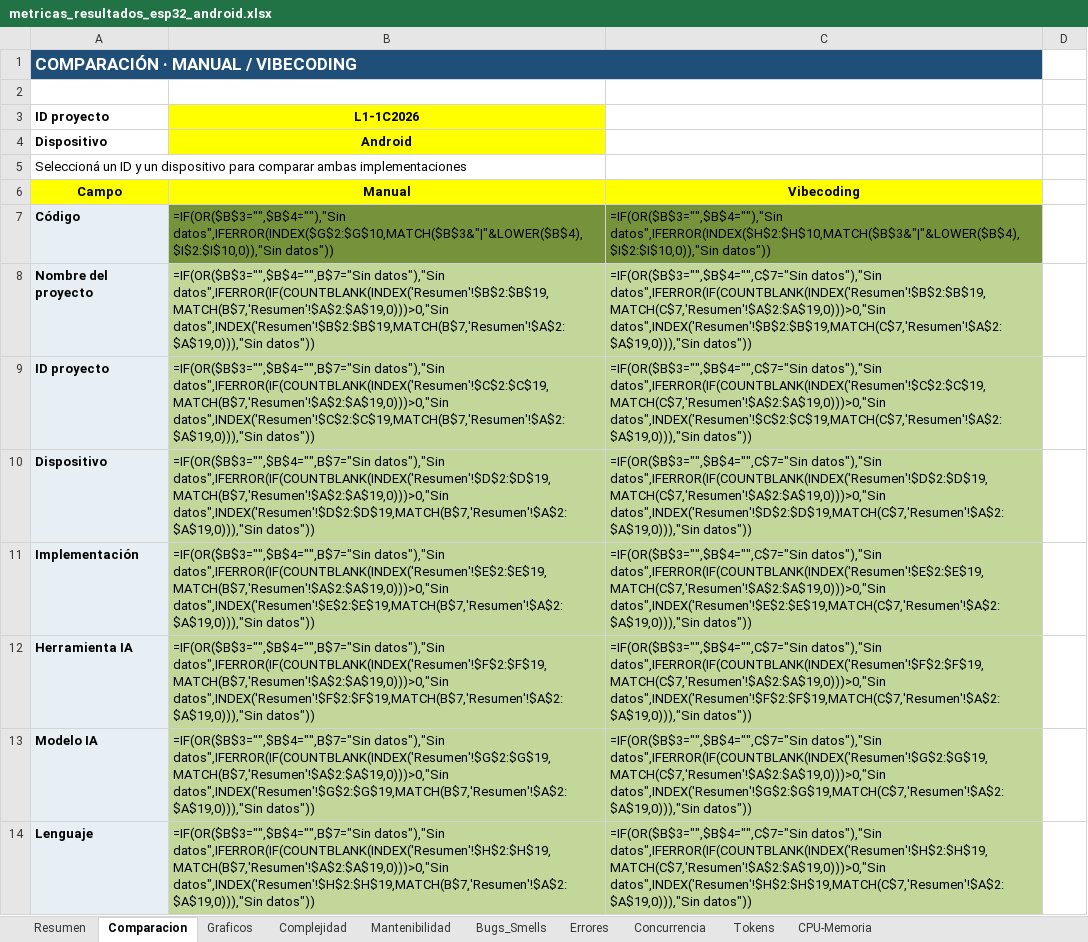
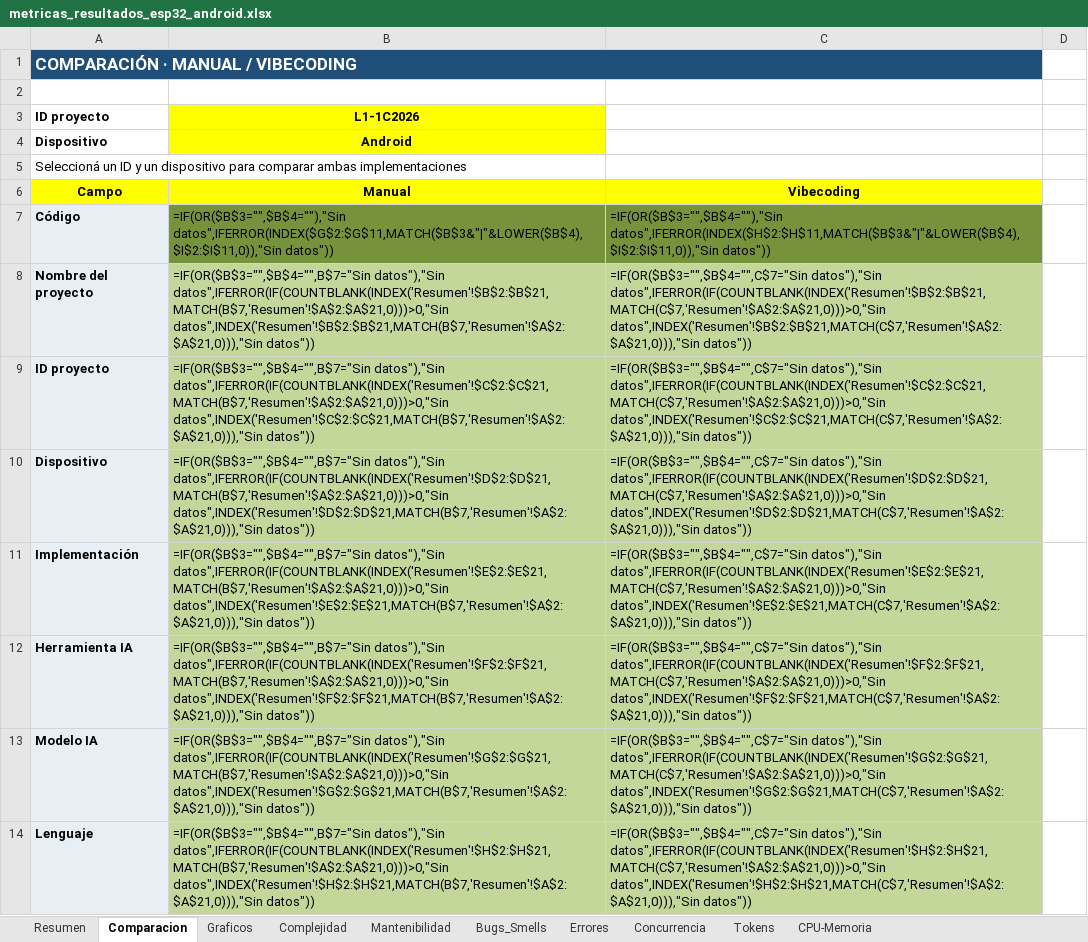
Before and after one commit to soa-pc-unlam/proyecto_code_ia, an Excel workbook: medidor de metricas/automatizacion_completa/metricas_resultados_esp32_android.xlsx, sheet Comparacion, drawn as a sheet; only a part is shown; values as stored, in another font and other column widths than the file's, no borders; formulas without a stored value are shown as written; conditional formats not drawn; the diff covers the shown part only; the diff names each change by its address in the sheet, - before the commit and + after, or states it on an @@ line.

```diff
--- a/medidor de metricas/automatizacion_completa/metricas_resultados_esp32_android.xlsx (sheet Comparacion)
+++ b/medidor de metricas/automatizacion_completa/metricas_resultados_esp32_android.xlsx (sheet Comparacion)
-B7: =IF(OR($B$3="",$B$4=""),"Sin datos",IFERROR(INDEX($G$2:$G$10,MATCH($B$3&"|"&LOWER($B$4),$I$2:$I$10,0)),"Sin datos"))
+B7: =IF(OR($B$3="",$B$4=""),"Sin datos",IFERROR(INDEX($G$2:$G$11,MATCH($B$3&"|"&LOWER($B$4),$I$2:$I$11,0)),"Sin datos"))
-C7: =IF(OR($B$3="",$B$4=""),"Sin datos",IFERROR(INDEX($H$2:$H$10,MATCH($B$3&"|"&LOWER($B$4),$I$2:$I$10,0)),"Sin datos"))
+C7: =IF(OR($B$3="",$B$4=""),"Sin datos",IFERROR(INDEX($H$2:$H$11,MATCH($B$3&"|"&LOWER($B$4),$I$2:$I$11,0)),"Sin datos"))
-B8: =IF(OR($B$3="",$B$4="",B$7="Sin datos"),"Sin datos",IFERROR(IF(COUNTBLANK(INDEX('Resumen'!$B$2:$B$19,MATCH(B$7,'Resumen'!$A$2:$A$19,0)))>0,"Sin datos",INDEX('Resumen'!$B$2:$B$19,MATCH(B$7,'Resumen'!$A$2:$A$19,0))),"Sin datos"))
+B8: =IF(OR($B$3="",$B$4="",B$7="Sin datos"),"Sin datos",IFERROR(IF(COUNTBLANK(INDEX('Resumen'!$B$2:$B$21,MATCH(B$7,'Resumen'!$A$2:$A$21,0)))>0,"Sin datos",INDEX('Resumen'!$B$2:$B$21,MATCH(B$7,'Resumen'!$A$2:$A$21,0))),"Sin datos"))
-C8: =IF(OR($B$3="",$B$4="",C$7="Sin datos"),"Sin datos",IFERROR(IF(COUNTBLANK(INDEX('Resumen'!$B$2:$B$19,MATCH(C$7,'Resumen'!$A$2:$A$19,0)))>0,"Sin datos",INDEX('Resumen'!$B$2:$B$19,MATCH(C$7,'Resumen'!$A$2:$A$19,0))),"Sin datos"))
+C8: =IF(OR($B$3="",$B$4="",C$7="Sin datos"),"Sin datos",IFERROR(IF(COUNTBLANK(INDEX('Resumen'!$B$2:$B$21,MATCH(C$7,'Resumen'!$A$2:$A$21,0)))>0,"Sin datos",INDEX('Resumen'!$B$2:$B$21,MATCH(C$7,'Resumen'!$A$2:$A$21,0))),"Sin datos"))
-B9: =IF(OR($B$3="",$B$4="",B$7="Sin datos"),"Sin datos",IFERROR(IF(COUNTBLANK(INDEX('Resumen'!$C$2:$C$19,MATCH(B$7,'Resumen'!$A$2:$A$19,0)))>0,"Sin datos",INDEX('Resumen'!$C$2:$C$19,MATCH(B$7,'Resumen'!$A$2:$A$19,0))),"Sin datos"))
+B9: =IF(OR($B$3="",$B$4="",B$7="Sin datos"),"Sin datos",IFERROR(IF(COUNTBLANK(INDEX('Resumen'!$C$2:$C$21,MATCH(B$7,'Resumen'!$A$2:$A$21,0)))>0,"Sin datos",INDEX('Resumen'!$C$2:$C$21,MATCH(B$7,'Resumen'!$A$2:$A$21,0))),"Sin datos"))
-C9: =IF(OR($B$3="",$B$4="",C$7="Sin datos"),"Sin datos",IFERROR(IF(COUNTBLANK(INDEX('Resumen'!$C$2:$C$19,MATCH(C$7,'Resumen'!$A$2:$A$19,0)))>0,"Sin datos",INDEX('Resumen'!$C$2:$C$19,MATCH(C$7,'Resumen'!$A$2:$A$19,0))),"Sin datos"))
+C9: =IF(OR($B$3="",$B$4="",C$7="Sin datos"),"Sin datos",IFERROR(IF(COUNTBLANK(INDEX('Resumen'!$C$2:$C$21,MATCH(C$7,'Resumen'!$A$2:$A$21,0)))>0,"Sin datos",INDEX('Resumen'!$C$2:$C$21,MATCH(C$7,'Resumen'!$A$2:$A$21,0))),"Sin datos"))
-B10: =IF(OR($B$3="",$B$4="",B$7="Sin datos"),"Sin datos",IFERROR(IF(COUNTBLANK(INDEX('Resumen'!$D$2:$D$19,MATCH(B$7,'Resumen'!$A$2:$A$19,0)))>0,"Sin datos",INDEX('Resumen'!$D$2:$D$19,MATCH(B$7,'Resumen'!$A$2:$A$19,0))),"Sin datos"))
+B10: =IF(OR($B$3="",$B$4="",B$7="Sin datos"),"Sin datos",IFERROR(IF(COUNTBLANK(INDEX('Resumen'!$D$2:$D$21,MATCH(B$7,'Resumen'!$A$2:$A$21,0)))>0,"Sin datos",INDEX('Resumen'!$D$2:$D$21,MATCH(B$7,'Resumen'!$A$2:$A$21,0))),"Sin datos"))
-C10: =IF(OR($B$3="",$B$4="",C$7="Sin datos"),"Sin datos",IFERROR(IF(COUNTBLANK(INDEX('Resumen'!$D$2:$D$19,MATCH(C$7,'Resumen'!$A$2:$A$19,0)))>0,"Sin datos",INDEX('Resumen'!$D$2:$D$19,MATCH(C$7,'Resumen'!$A$2:$A$19,0))),"Sin datos"))
+C10: =IF(OR($B$3="",$B$4="",C$7="Sin datos"),"Sin datos",IFERROR(IF(COUNTBLANK(INDEX('Resumen'!$D$2:$D$21,MATCH(C$7,'Resumen'!$A$2:$A$21,0)))>0,"Sin datos",INDEX('Resumen'!$D$2:$D$21,MATCH(C$7,'Resumen'!$A$2:$A$21,0))),"Sin datos"))
-B11: =IF(OR($B$3="",$B$4="",B$7="Sin datos"),"Sin datos",IFERROR(IF(COUNTBLANK(INDEX('Resumen'!$E$2:$E$19,MATCH(B$7,'Resumen'!$A$2:$A$19,0)))>0,"Sin datos",INDEX('Resumen'!$E$2:$E$19,MATCH(B$7,'Resumen'!$A$2:$A$19,0))),"Sin datos"))
+B11: =IF(OR($B$3="",$B$4="",B$7="Sin datos"),"Sin datos",IFERROR(IF(COUNTBLANK(INDEX('Resumen'!$E$2:$E$21,MATCH(B$7,'Resumen'!$A$2:$A$21,0)))>0,"Sin datos",INDEX('Resumen'!$E$2:$E$21,MATCH(B$7,'Resumen'!$A$2:$A$21,0))),"Sin datos"))
-C11: =IF(OR($B$3="",$B$4="",C$7="Sin datos"),"Sin datos",IFERROR(IF(COUNTBLANK(INDEX('Resumen'!$E$2:$E$19,MATCH(C$7,'Resumen'!$A$2:$A$19,0)))>0,"Sin datos",INDEX('Resumen'!$E$2:$E$19,MATCH(C$7,'Resumen'!$A$2:$A$19,0))),"Sin datos"))
+C11: =IF(OR($B$3="",$B$4="",C$7="Sin datos"),"Sin datos",IFERROR(IF(COUNTBLANK(INDEX('Resumen'!$E$2:$E$21,MATCH(C$7,'Resumen'!$A$2:$A$21,0)))>0,"Sin datos",INDEX('Resumen'!$E$2:$E$21,MATCH(C$7,'Resumen'!$A$2:$A$21,0))),"Sin datos"))
-B12: =IF(OR($B$3="",$B$4="",B$7="Sin datos"),"Sin datos",IFERROR(IF(COUNTBLANK(INDEX('Resumen'!$F$2:$F$19,MATCH(B$7,'Resumen'!$A$2:$A$19,0)))>0,"Sin datos",INDEX('Resumen'!$F$2:$F$19,MATCH(B$7,'Resumen'!$A$2:$A$19,0))),"Sin datos"))
+B12: =IF(OR($B$3="",$B$4="",B$7="Sin datos"),"Sin datos",IFERROR(IF(COUNTBLANK(INDEX('Resumen'!$F$2:$F$21,MATCH(B$7,'Resumen'!$A$2:$A$21,0)))>0,"Sin datos",INDEX('Resumen'!$F$2:$F$21,MATCH(B$7,'Resumen'!$A$2:$A$21,0))),"Sin datos"))
-C12: =IF(OR($B$3="",$B$4="",C$7="Sin datos"),"Sin datos",IFERROR(IF(COUNTBLANK(INDEX('Resumen'!$F$2:$F$19,MATCH(C$7,'Resumen'!$A$2:$A$19,0)))>0,"Sin datos",INDEX('Resumen'!$F$2:$F$19,MATCH(C$7,'Resumen'!$A$2:$A$19,0))),"Sin datos"))
+C12: =IF(OR($B$3="",$B$4="",C$7="Sin datos"),"Sin datos",IFERROR(IF(COUNTBLANK(INDEX('Resumen'!$F$2:$F$21,MATCH(C$7,'Resumen'!$A$2:$A$21,0)))>0,"Sin datos",INDEX('Resumen'!$F$2:$F$21,MATCH(C$7,'Resumen'!$A$2:$A$21,0))),"Sin datos"))
-B13: =IF(OR($B$3="",$B$4="",B$7="Sin datos"),"Sin datos",IFERROR(IF(COUNTBLANK(INDEX('Resumen'!$G$2:$G$19,MATCH(B$7,'Resumen'!$A$2:$A$19,0)))>0,"Sin datos",INDEX('Resumen'!$G$2:$G$19,MATCH(B$7,'Resumen'!$A$2:$A$19,0))),"Sin datos"))
+B13: =IF(OR($B$3="",$B$4="",B$7="Sin datos"),"Sin datos",IFERROR(IF(COUNTBLANK(INDEX('Resumen'!$G$2:$G$21,MATCH(B$7,'Resumen'!$A$2:$A$21,0)))>0,"Sin datos",INDEX('Resumen'!$G$2:$G$21,MATCH(B$7,'Resumen'!$A$2:$A$21,0))),"Sin datos"))
-C13: =IF(OR($B$3="",$B$4="",C$7="Sin datos"),"Sin datos",IFERROR(IF(COUNTBLANK(INDEX('Resumen'!$G$2:$G$19,MATCH(C$7,'Resumen'!$A$2:$A$19,0)))>0,"Sin datos",INDEX('Resumen'!$G$2:$G$19,MATCH(C$7,'Resumen'!$A$2:$A$19,0))),"Sin datos"))
+C13: =IF(OR($B$3="",$B$4="",C$7="Sin datos"),"Sin datos",IFERROR(IF(COUNTBLANK(INDEX('Resumen'!$G$2:$G$21,MATCH(C$7,'Resumen'!$A$2:$A$21,0)))>0,"Sin datos",INDEX('Resumen'!$G$2:$G$21,MATCH(C$7,'Resumen'!$A$2:$A$21,0))),"Sin datos"))
-B14: =IF(OR($B$3="",$B$4="",B$7="Sin datos"),"Sin datos",IFERROR(IF(COUNTBLANK(INDEX('Resumen'!$H$2:$H$19,MATCH(B$7,'Resumen'!$A$2:$A$19,0)))>0,"Sin datos",INDEX('Resumen'!$H$2:$H$19,MATCH(B$7,'Resumen'!$A$2:$A$19,0))),"Sin datos"))
+B14: =IF(OR($B$3="",$B$4="",B$7="Sin datos"),"Sin datos",IFERROR(IF(COUNTBLANK(INDEX('Resumen'!$H$2:$H$21,MATCH(B$7,'Resumen'!$A$2:$A$21,0)))>0,"Sin datos",INDEX('Resumen'!$H$2:$H$21,MATCH(B$7,'Resumen'!$A$2:$A$21,0))),"Sin datos"))
-C14: =IF(OR($B$3="",$B$4="",C$7="Sin datos"),"Sin datos",IFERROR(IF(COUNTBLANK(INDEX('Resumen'!$H$2:$H$19,MATCH(C$7,'Resumen'!$A$2:$A$19,0)))>0,"Sin datos",INDEX('Resumen'!$H$2:$H$19,MATCH(C$7,'Resumen'!$A$2:$A$19,0))),"Sin datos"))
+C14: =IF(OR($B$3="",$B$4="",C$7="Sin datos"),"Sin datos",IFERROR(IF(COUNTBLANK(INDEX('Resumen'!$H$2:$H$21,MATCH(C$7,'Resumen'!$A$2:$A$21,0)))>0,"Sin datos",INDEX('Resumen'!$H$2:$H$21,MATCH(C$7,'Resumen'!$A$2:$A$21,0))),"Sin datos"))
```
Also changed, not shown: 30 edited cells elsewhere in this sheet, sheet CPU-Memoria, sheet Resumen, sheet Bugs_Smells, sheet Complejidad, sheet Mantenibilidad, sheet Concurrencia, hidden cells, medidor de metricas/automatizacion_completa/datos_entrada/datos_entrada_esp32_android.xlsx, medidor de metricas/automatizacion_completa/metricas_resultados_pc.xlsx.
